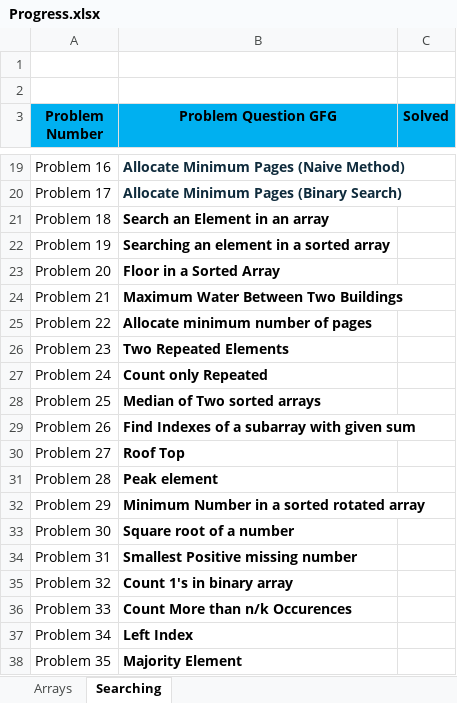
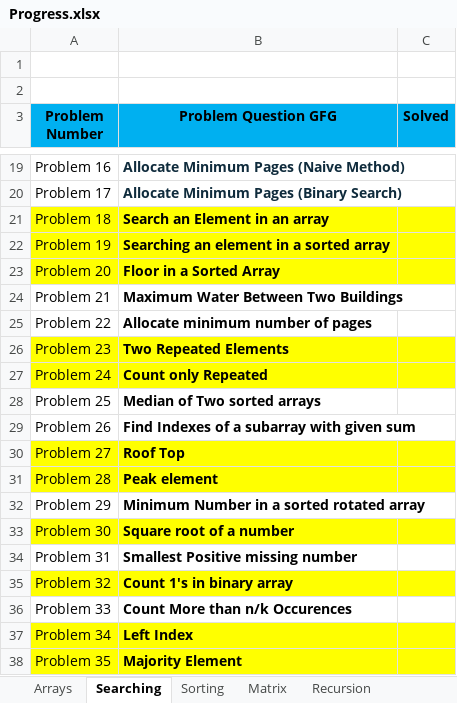
Before and after one commit to abhishekbiswas772/DSA, an Excel workbook: Progress.xlsx, sheet Searching, drawn as a sheet; only a part is shown, gaps mark what is left out; values as stored, in another font and other column widths than the file's, no borders; the diff covers the shown part only; the diff names each change by its address in the sheet, - before the commit and + after, or states it on an @@ line.

```diff
--- a/Progress.xlsx (sheet Searching)
+++ b/Progress.xlsx (sheet Searching)
+sheet tab: Sorting
+sheet tab: Matrix
+sheet tab: Recursion
-A21:C23 fill: none
+A21:C23 fill: #FFFF00
-A26:C27 fill: none
+A26:C27 fill: #FFFF00
-A30:C31 fill: none
+A30:C31 fill: #FFFF00
-A33:C33 fill: none
+A33:C33 fill: #FFFF00
-A35:C35 fill: none
+A35:C35 fill: #FFFF00
-A37:C38 fill: none
+A37:C38 fill: #FFFF00
```
Also changed, not shown: cell formats elsewhere in this sheet, sheet Arrays, other sheet tabs.
